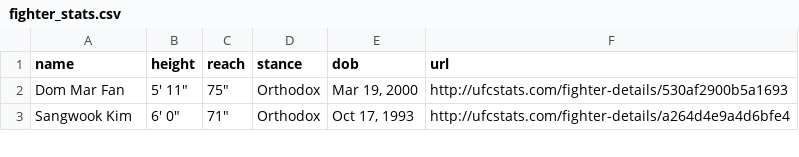
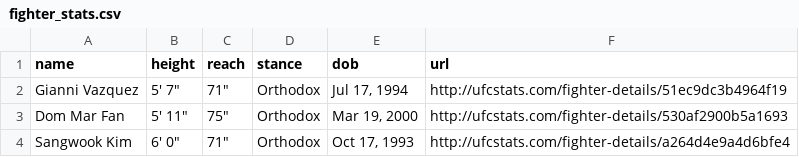
Before and after one commit to alexchandler100/UFC_Prediction_2022, a CSV file: src/content/data/processed/fighter_stats.csv, drawn as a sheet; only a part is shown.

```diff
--- a/src/content/data/processed/fighter_stats.csv
+++ b/src/content/data/processed/fighter_stats.csv
@@ -1,2 +1,3 @@
 name,height,reach,stance,dob,url
+Gianni Vazquez,"5' 7""","71""",Orthodox,"Jul 17, 1994",http://ufcstats.com/fighter-details/51ec9dc3b4964f19
 Dom Mar Fan,"5' 11""","75""",Orthodox,"Mar 19, 2000",http://ufcstats.com/fighter-details/530af2900b5a1693
```
Also changed, not shown: 22 other files.
